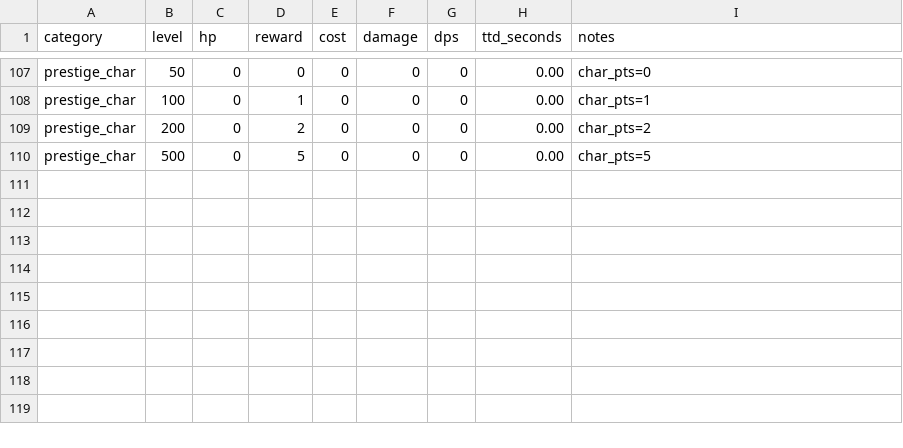
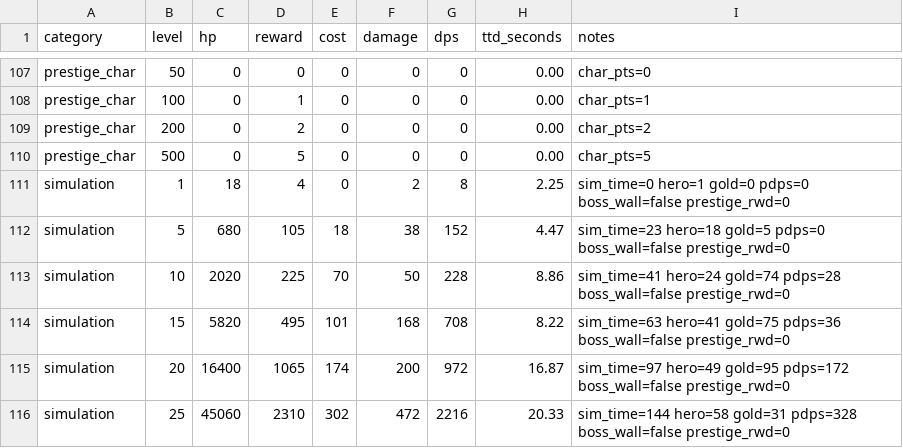
Before and after one commit to StanisRyz/naruto-clicker, a CSV file: balance_audit_report.csv, drawn as a sheet; only a part is shown, gaps mark what is left out.

Commit message:
Add progression simulation to balance audit.

```diff
--- a/balance_audit_report.csv
+++ b/balance_audit_report.csv
@@ -110 +110,7 @@ prestige_char,200,0,2,0,0,0,0.00,char_pts=2
 prestige_char,500,0,5,0,0,0,0.00,char_pts=5
+simulation,1,18,4,0,2,8,2.25,sim_time=0 hero=1 gold=0 pdps=0 boss_wall=false prestige_rwd=0
+simulation,5,680,105,18,38,152,4.47,sim_time=23 hero=18 gold=5 pdps=0 boss_wall=false prestige_rwd=0
+simulation,10,2020,225,70,50,228,8.86,sim_time=41 hero=24 gold=74 pdps=28 boss_wall=false prestige_rwd=0
+simulation,15,5820,495,101,168,708,8.22,sim_time=63 hero=41 gold=75 pdps=36 boss_wall=false prestige_rwd=0
+simulation,20,16400,1065,174,200,972,16.87,sim_time=97 hero=49 gold=95 pdps=172 boss_wall=false prestige_rwd=0
+simulation,25,45060,2310,302,472,2216,20.33,sim_time=144 hero=58 gold=31 pdps=328 boss_wall=false prestige_rwd=0
```
Also changed, not shown: 1 other file.
